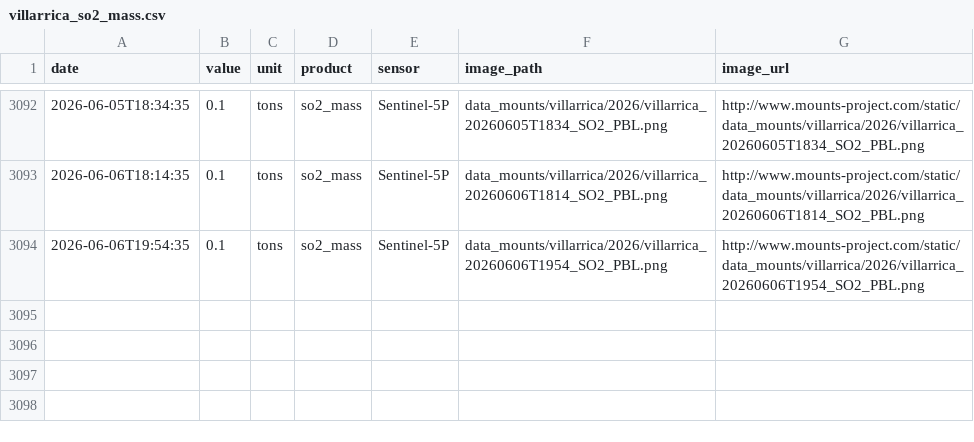
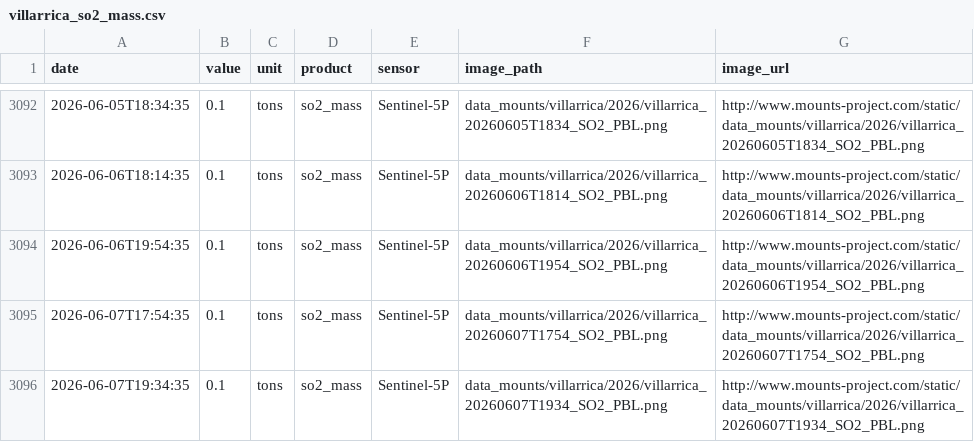
Before and after one commit to MendozaVolcanic/MOUNTS-Chile, a CSV file: csv/villarrica_so2_mass.csv, drawn as a sheet; only a part is shown, gaps mark what is left out; the diff names each change by its address in the sheet, - before the commit and + after, or states it on an @@ line.

```diff
--- a/csv/villarrica_so2_mass.csv
+++ b/csv/villarrica_so2_mass.csv
+row 3095: 2026-06-07T17:54:35 | 0.1 | tons | so2_mass | Sentinel-5P | data_mounts/villarrica/2026/villarrica_20260607T1754_SO2_PBL.png | http://www.mounts-project.com/static/data_mounts/villarrica/2026/villarrica_20260607T1754_SO2_PBL.png
+row 3096: 2026-06-07T19:34:35 | 0.1 | tons | so2_mass | Sentinel-5P | data_mounts/villarrica/2026/villarrica_20260607T1934_SO2_PBL.png | http://www.mounts-project.com/static/data_mounts/villarrica/2026/villarrica_20260607T1934_SO2_PBL.png
```
Also changed, not shown: catalog.csv, csv/copahue_so2_mass.csv, 34 other files.
